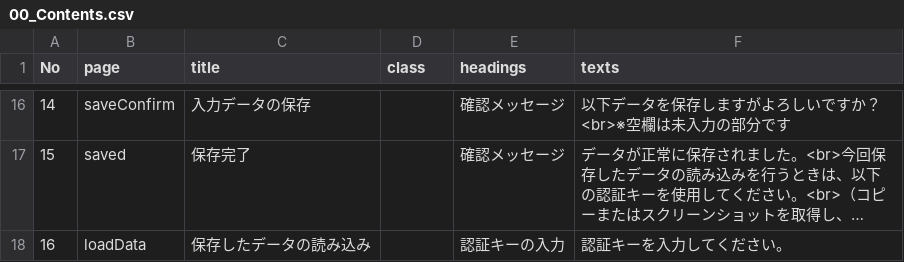
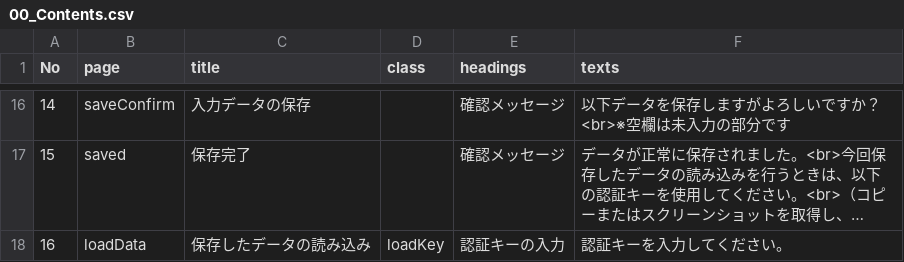
Before and after one commit to d1tn/BlueArchive_Calc, a CSV file: static_debug/csv/Texts/00_Contents.csv, drawn as a sheet; only a part is shown, gaps mark what is left out; long unchanged cells end in …; the diff names each change by its address in the sheet, - before the commit and + after, or states it on an @@ line.

Commit message:
csv修正

```diff
--- a/static_debug/csv/Texts/00_Contents.csv
+++ b/static_debug/csv/Texts/00_Contents.csv
-D18 (class): (empty)
+D18 (class): loadKey
```
